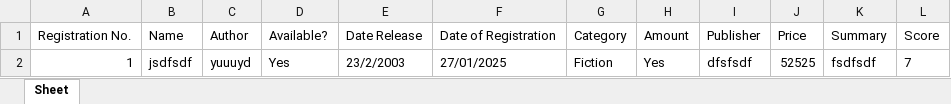
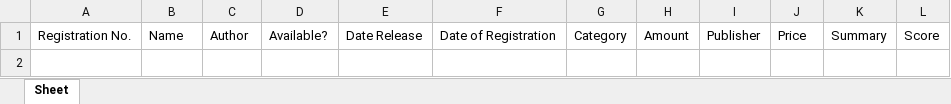
Before and after one commit to Riviera262/simple-Library-Management, an Excel workbook: Library_data.xlsx, sheet Sheet, drawn as a sheet; values as stored, in another font and other column widths than the file's, no borders; the diff names each change by its address in the sheet, - before the commit and + after, or states it on an @@ line.

```diff
--- a/Library_data.xlsx (sheet Sheet)
+++ b/Library_data.xlsx (sheet Sheet)
-row 2: 1 | jsdfsdf | yuuuyd | Yes | 23/2/2003 | 27/01/2025 | Fiction | Yes | dfsfsdf | 52525 | fsdfsdf | 7
```
Also changed, not shown: user_data.xlsx.
